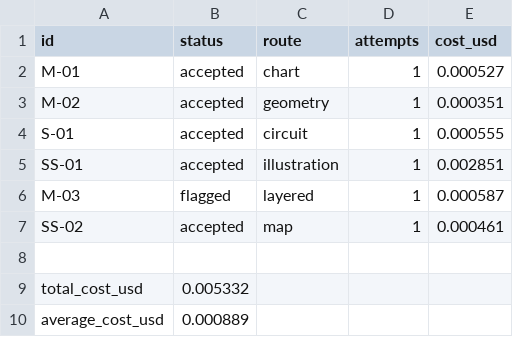
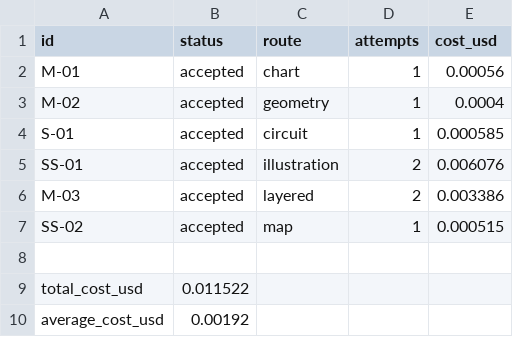
Before and after one commit to ishanmurali1058/image-generation-pipeline, a CSV file: outputs/summary.csv, drawn as a sheet.

Commit message:
Added layered route with plain drawing fallback incase lineup fails

```diff
--- a/outputs/summary.csv
+++ b/outputs/summary.csv
@@ -1,10 +1,10 @@
 id,status,route,attempts,cost_usd
-M-01,accepted,chart,1,0.000527
-M-02,accepted,geometry,1,0.000351
-S-01,accepted,circuit,1,0.000555
-SS-01,accepted,illustration,1,0.002851
-M-03,flagged,layered,1,0.000587
-SS-02,accepted,map,1,0.000461
+M-01,accepted,chart,1,0.00056
+M-02,accepted,geometry,1,0.0004
+S-01,accepted,circuit,1,0.000585
+SS-01,accepted,illustration,2,0.006076
+M-03,accepted,layered,2,0.003386
+SS-02,accepted,map,1,0.000515
 
-total_cost_usd,0.005332
-average_cost_usd,0.000889
+total_cost_usd,0.011522
+average_cost_usd,0.00192
```
Also changed, not shown: 19 other files.
